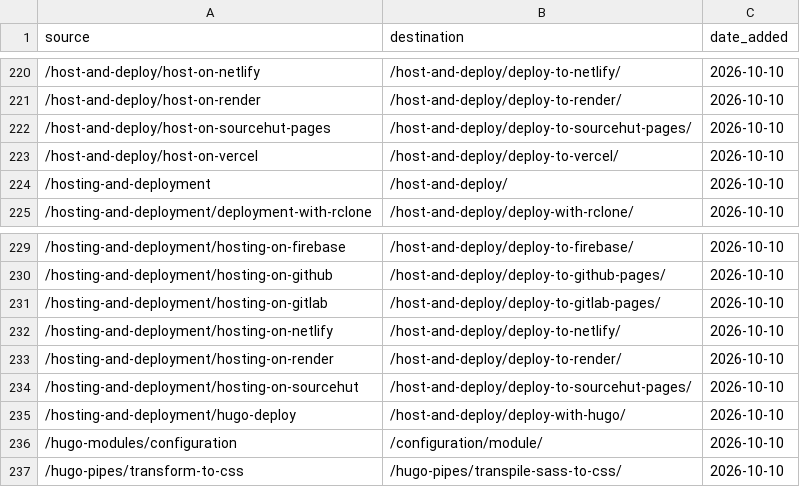
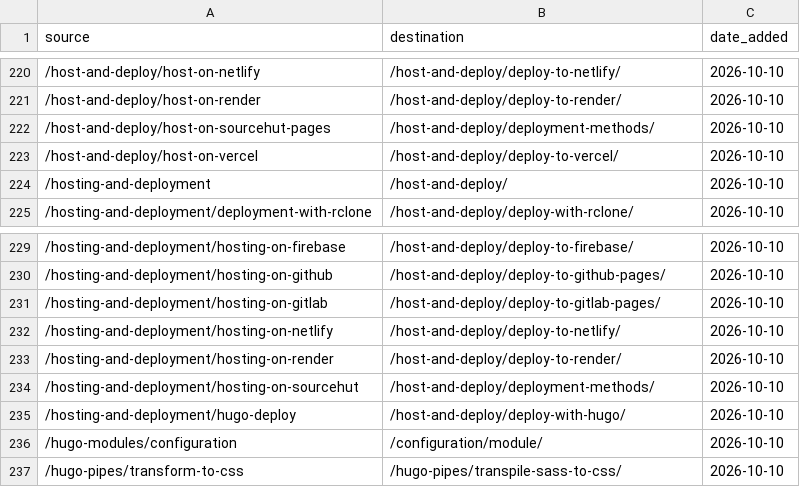
Before and after one commit to gohugoio/hugoDocs, a CSV file: assets/data/redirects.csv, drawn as a sheet; only a part is shown, gaps mark what is left out.

Commit message:
content: Remove SourceHut Pages hosting guide
We are unable to test this workflow without a paid SourceHut account,
and they are either unable or unwilling to grant a waiver at this time.

```diff
--- a/assets/data/redirects.csv
+++ b/assets/data/redirects.csv
@@ -221,3 +221,3 @@
 "/host-and-deploy/host-on-render","/host-and-deploy/deploy-to-render/","2026-10-10"
-"/host-and-deploy/host-on-sourcehut-pages","/host-and-deploy/deploy-to-sourcehut-pages/","2026-10-10"
+"/host-and-deploy/host-on-sourcehut-pages","/host-and-deploy/deployment-methods/","2026-10-10"
 "/host-and-deploy/host-on-vercel","/host-and-deploy/deploy-to-vercel/","2026-10-10"
@@ -233,3 +233,3 @@
 "/hosting-and-deployment/hosting-on-render","/host-and-deploy/deploy-to-render/","2026-10-10"
-"/hosting-and-deployment/hosting-on-sourcehut","/host-and-deploy/deploy-to-sourcehut-pages/","2026-10-10"
+"/hosting-and-deployment/hosting-on-sourcehut","/host-and-deploy/deployment-methods/","2026-10-10"
 "/hosting-and-deployment/hugo-deploy","/host-and-deploy/deploy-with-hugo/","2026-10-10"
```
Also changed, not shown: 2 other files.
